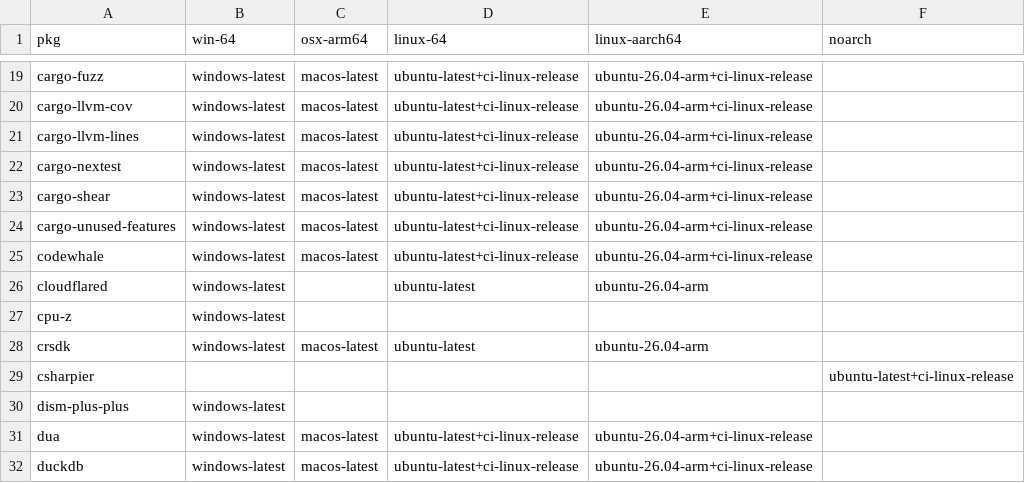
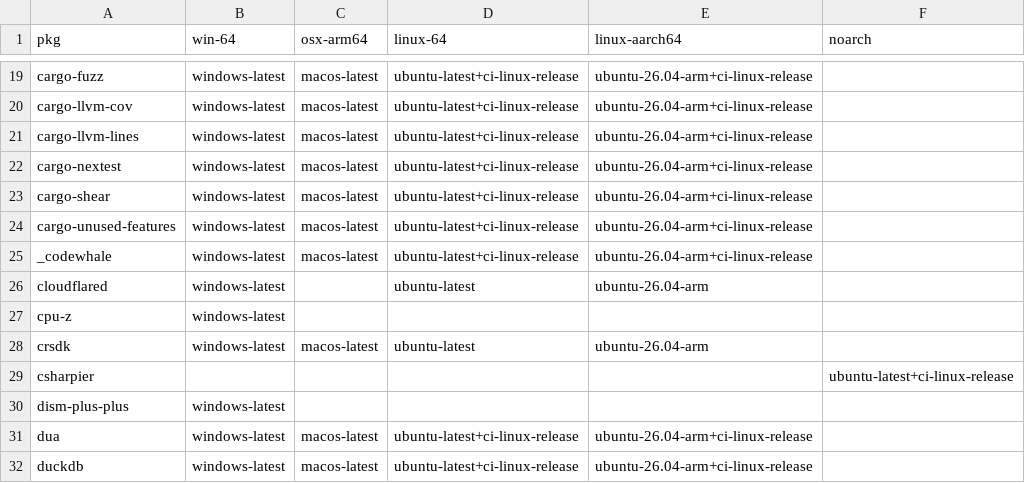
Before and after one commit to Glatzel/demon-forge, a CSV file: packages.csv, drawn as a sheet; only a part is shown, gaps mark what is left out.

Commit message:
Update packages.csv

```diff
--- a/packages.csv
+++ b/packages.csv
@@ -24,3 +24,3 @@ cargo-shear,windows-latest,macos-latest,ubuntu-latest+ci-linux-release,ubuntu-26
 cargo-unused-features,windows-latest,macos-latest,ubuntu-latest+ci-linux-release,ubuntu-26.04-arm+ci-linux-release,
-codewhale,windows-latest,macos-latest,ubuntu-latest+ci-linux-release,ubuntu-26.04-arm+ci-linux-release,
+_codewhale,windows-latest,macos-latest,ubuntu-latest+ci-linux-release,ubuntu-26.04-arm+ci-linux-release,
 cloudflared,windows-latest,,ubuntu-latest,ubuntu-26.04-arm,
```
